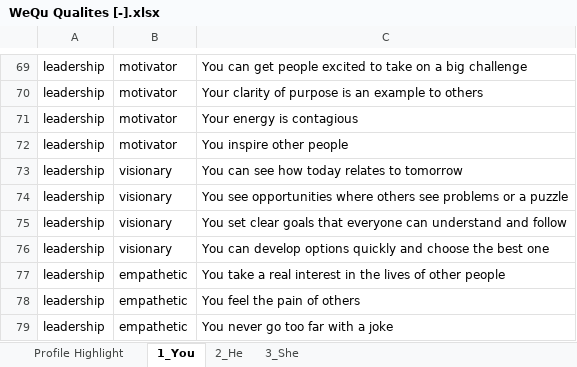
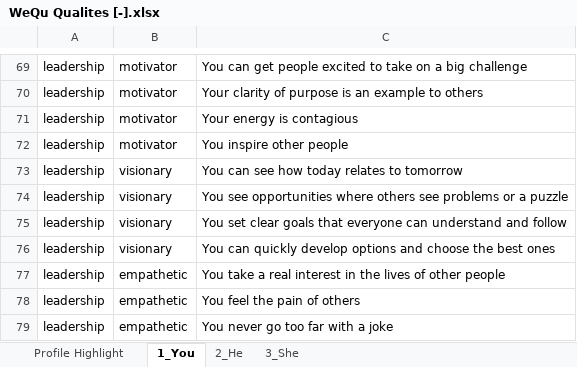
Before and after one commit to Aarini-Consulting/WeQu_V1, an Excel workbook: private/WeQu Qualites [-].xlsx, sheet 1_You, drawn as a sheet; only a part is shown, gaps mark what is left out; values as stored, in another font and other column widths than the file's, no borders; charts and pictures not drawn; the diff covers the shown part only; the diff names each change by its address in the sheet, - before the commit and + after, or states it on an @@ line.

```diff
--- a/private/WeQu Qualites [-].xlsx (sheet 1_You)
+++ b/private/WeQu Qualites [-].xlsx (sheet 1_You)
-C76: You can develop options quickly and choose the best one
+C76: You can quickly develop options and choose the best ones
```
Also changed, not shown: 9 edited cells and cell formats elsewhere in this sheet, sheet 2_He, sheet Profile Highlight, sheet 3_She, charts or pictures, 2 other files.
